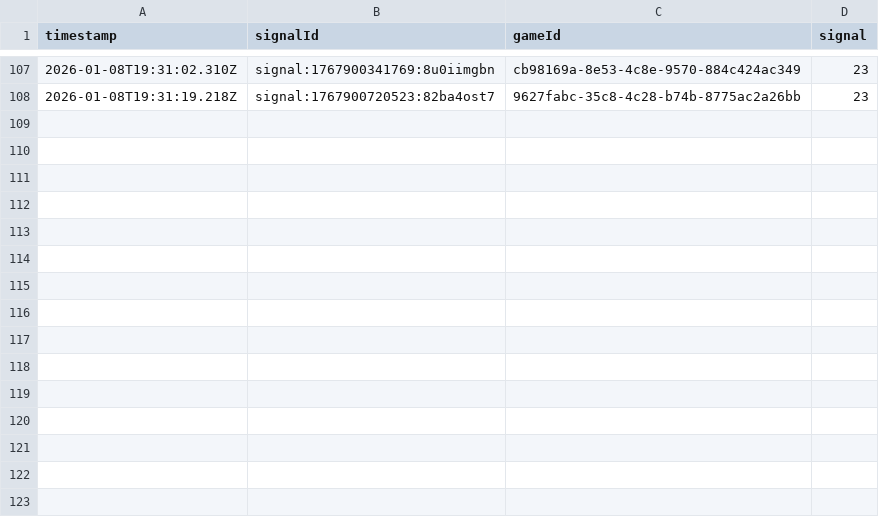
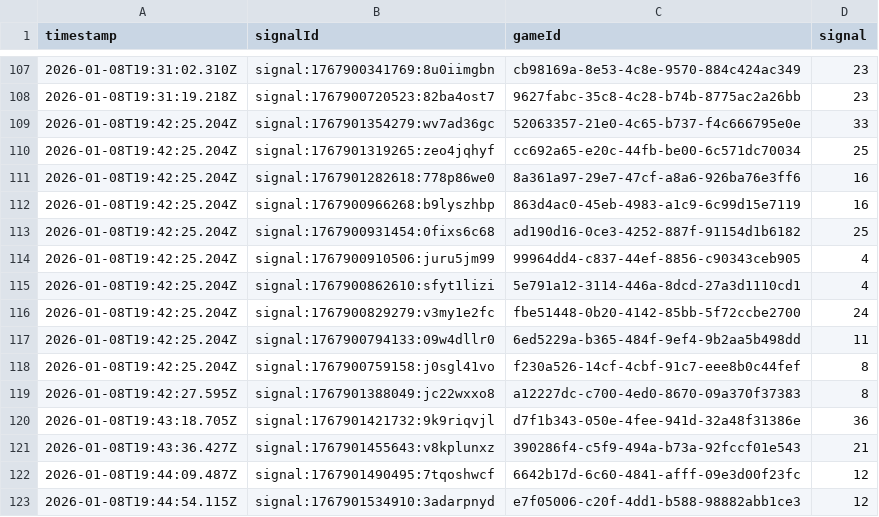
Before and after one commit to programadorFB/app-roleta2, a CSV file: api_data_brasileiraplay.csv, drawn as a sheet; only a part is shown, gaps mark what is left out.

```diff
--- a/api_data_brasileiraplay.csv
+++ b/api_data_brasileiraplay.csv
@@ -108 +108,16 @@ timestamp,signalId,gameId,signal
 2026-01-08T19:31:19.218Z,signal:1767900720523:82ba4ost7,9627fabc-35c8-4c28-b74b-8775ac2a26bb,23
+2026-01-08T19:42:25.204Z,signal:1767901354279:wv7ad36gc,52063357-21e0-4c65-b737-f4c666795e0e,33
+2026-01-08T19:42:25.204Z,signal:1767901319265:zeo4jqhyf,cc692a65-e20c-44fb-be00-6c571dc70034,25
+2026-01-08T19:42:25.204Z,signal:1767901282618:778p86we0,8a361a97-29e7-47cf-a8a6-926ba76e3ff6,16
+2026-01-08T19:42:25.204Z,signal:1767900966268:b9lyszhbp,863d4ac0-45eb-4983-a1c9-6c99d15e7119,16
+2026-01-08T19:42:25.204Z,signal:1767900931454:0fixs6c68,ad190d16-0ce3-4252-887f-91154d1b6182,25
+2026-01-08T19:42:25.204Z,signal:1767900910506:juru5jm99,99964dd4-c837-44ef-8856-c90343ceb905,4
+2026-01-08T19:42:25.204Z,signal:1767900862610:sfyt1lizi,5e791a12-3114-446a-8dcd-27a3d1110cd1,4
+2026-01-08T19:42:25.204Z,signal:1767900829279:v3my1e2fc,fbe51448-0b20-4142-85bb-5f72ccbe2700,24
+2026-01-08T19:42:25.204Z,signal:1767900794133:09w4dllr0,6ed5229a-b365-484f-9ef4-9b2aa5b498dd,11
+2026-01-08T19:42:25.204Z,signal:1767900759158:j0sgl41vo,f230a526-14cf-4cbf-91c7-eee8b0c44fef,8
+2026-01-08T19:42:27.595Z,signal:1767901388049:jc22wxxo8,a12227dc-c700-4ed0-8670-09a370f37383,8
+2026-01-08T19:43:18.705Z,signal:1767901421732:9k9riqvjl,d7f1b343-050e-4fee-941d-32a48f31386e,36
+2026-01-08T19:43:36.427Z,signal:1767901455643:v8kplunxz,390286f4-c5f9-494a-b73a-92fccf01e543,21
+2026-01-08T19:44:09.487Z,signal:1767901490495:7tqoshwcf,6642b17d-6c60-4841-afff-09e3d00f23fc,12
+2026-01-08T19:44:54.115Z,signal:1767901534910:3adarpnyd,e7f05006-c20f-4dd1-b588-98882abb1ce3,12
```
Also changed, not shown: api_data_brasileira.csv, api_data_immersive.csv, 6 other files.
